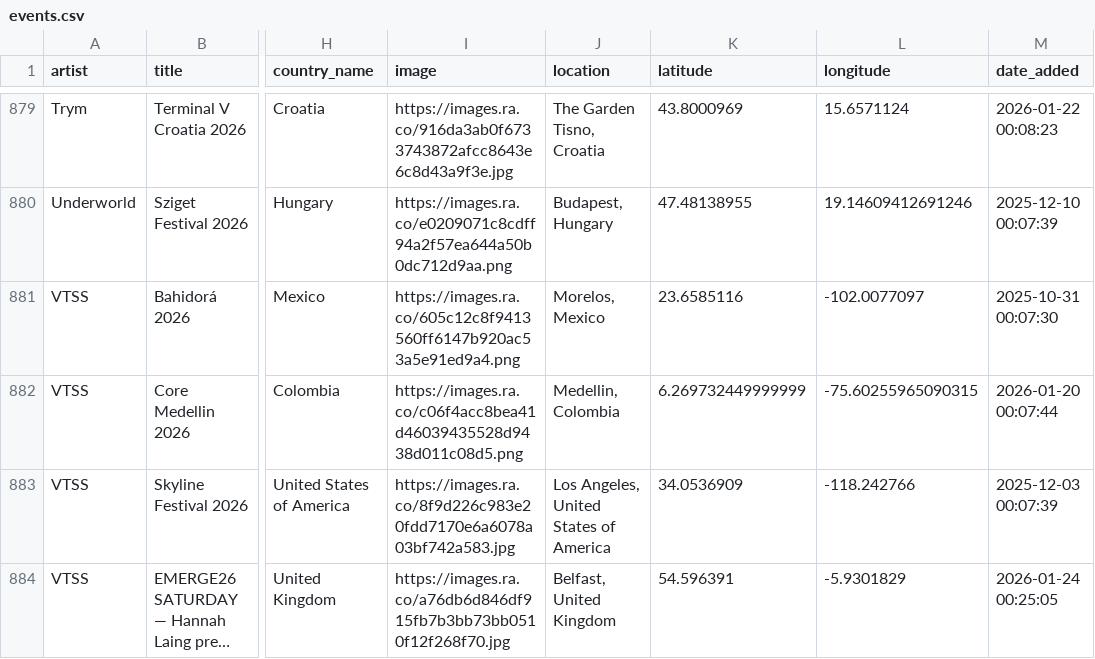
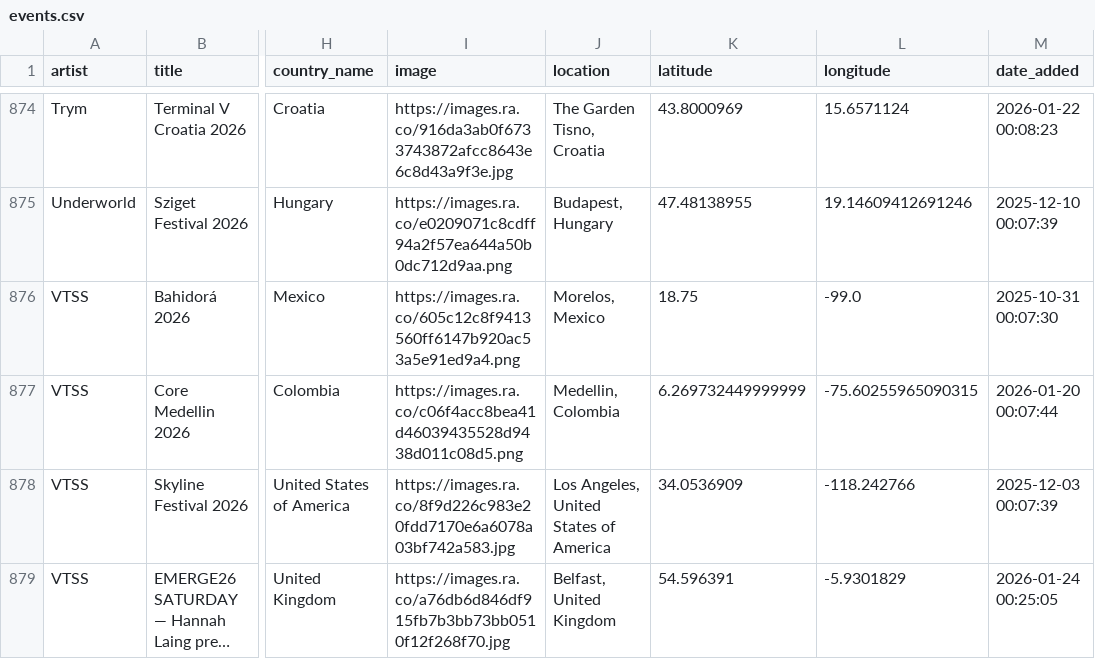
Before and after one commit to jankunnen-96/RA, a CSV file: events.csv, drawn as a sheet; only a part is shown, gaps mark what is left out; long unchanged cells end in …; addresses are those after the commit; the diff covers the shown part only; the diff names each change by its address in the sheet, - before the commit and + after, or states it on an @@ line.

```diff
--- a/events.csv
+++ b/events.csv
-K876 (latitude): 23.6585116
+K876 (latitude): 18.75
-L876 (longitude): -102.0077097
+L876 (longitude): -99.0
```
Also changed, not shown: 1 added row, 7 removed rows and 22 edited cells elsewhere in this file.
